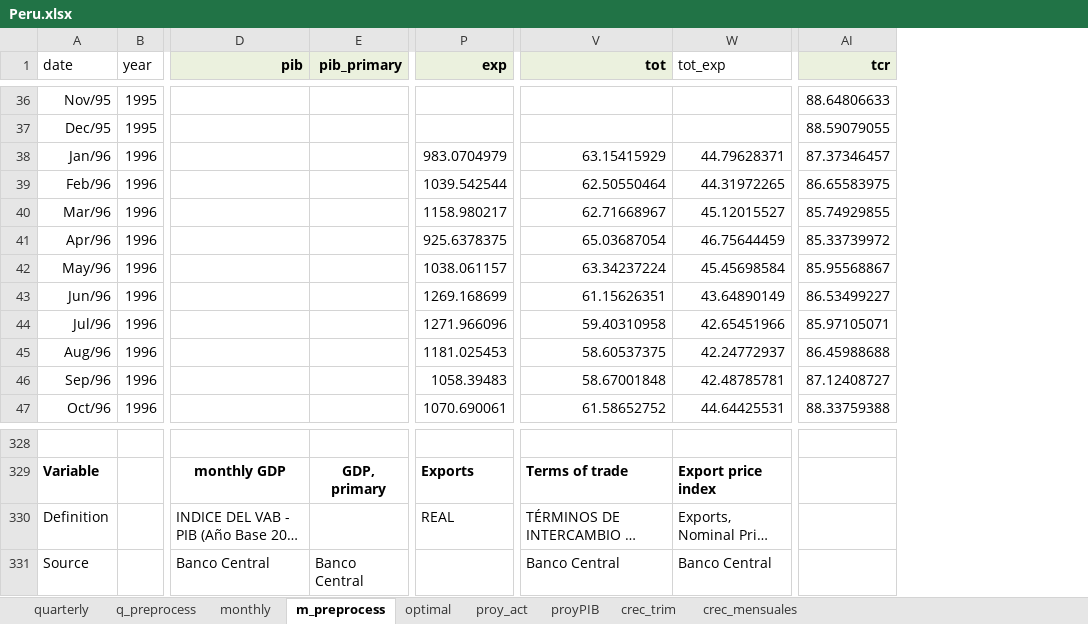
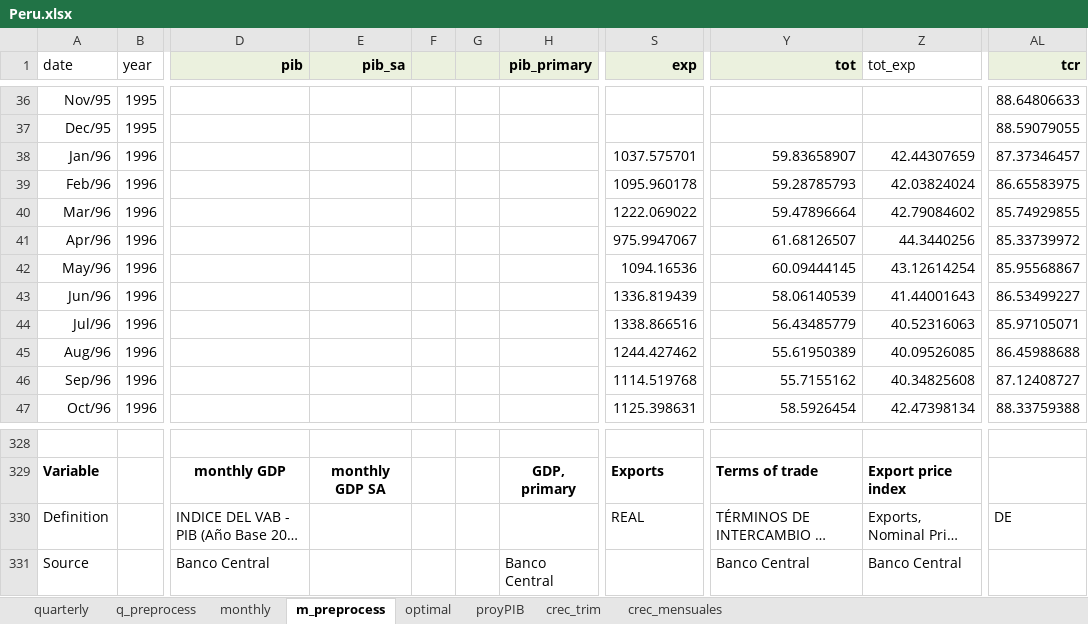
Before and after one commit to ricardomayerb/forecastmix, an Excel workbook: data/edd_exercises/2018_exercise_2/Peru.xlsx, sheet m_preprocess, drawn as a sheet; only a part is shown, gaps mark what is left out; long unchanged cells end in …; values as stored, in another font and other column widths than the file's, no borders; addresses are those after the commit; the diff covers the shown part only; the diff names each change by its address in the sheet, - before the commit and + after, or states it on an @@ line.

```diff
--- a/data/edd_exercises/2018_exercise_2/Peru.xlsx (sheet m_preprocess)
+++ b/data/edd_exercises/2018_exercise_2/Peru.xlsx (sheet m_preprocess)
-sheet tab: proy_act
+column E (pib_sa), row 329: monthly GDP SA
+column F, empty
+column G, empty
-S38 (exp): 983.0704979
+S38 (exp): 1037.575701
-Y38 (tot): 63.15415929
+Y38 (tot): 59.83658907
-Z38 (tot_exp): 44.79628371
+Z38 (tot_exp): 42.44307659
-S39 (exp): 1039.542544
+S39 (exp): 1095.960178
-Y39 (tot): 62.50550464
+Y39 (tot): 59.28785793
-Z39 (tot_exp): 44.31972265
+Z39 (tot_exp): 42.03824024
-S40 (exp): 1158.980217
+S40 (exp): 1222.069022
-Y40 (tot): 62.71668967
+Y40 (tot): 59.47896664
-Z40 (tot_exp): 45.12015527
+Z40 (tot_exp): 42.79084602
-S41 (exp): 925.6378375
+S41 (exp): 975.9947067
-Y41 (tot): 65.03687054
+Y41 (tot): 61.68126507
-Z41 (tot_exp): 46.75644459
+Z41 (tot_exp): 44.3440256
-S42 (exp): 1038.061157
+S42 (exp): 1094.16536
-Y42 (tot): 63.34237224
+Y42 (tot): 60.09444145
-Z42 (tot_exp): 45.45698584
+Z42 (tot_exp): 43.12614254
-S43 (exp): 1269.168699
+S43 (exp): 1336.819439
-Y43 (tot): 61.15626351
+Y43 (tot): 58.06140539
-Z43 (tot_exp): 43.64890149
+Z43 (tot_exp): 41.44001643
-S44 (exp): 1271.966096
+S44 (exp): 1338.866516
-Y44 (tot): 59.40310958
+Y44 (tot): 56.43485779
-Z44 (tot_exp): 42.65451966
+Z44 (tot_exp): 40.52316063
-S45 (exp): 1181.025453
+S45 (exp): 1244.427462
-Y45 (tot): 58.60537375
+Y45 (tot): 55.61950389
-Z45 (tot_exp): 42.24772937
+Z45 (tot_exp): 40.09526085
-S46 (exp): 1058.39483
+S46 (exp): 1114.519768
-Y46 (tot): 58.67001848
+Y46 (tot): 55.7155162
-Z46 (tot_exp): 42.48785781
+Z46 (tot_exp): 40.34825608
-S47 (exp): 1070.690061
+S47 (exp): 1125.398631
-Y47 (tot): 61.58652752
+Y47 (tot): 58.5926454
-Z47 (tot_exp): 44.64425531
+Z47 (tot_exp): 42.47398134
-AL330 (tcr): (empty)
+AL330 (tcr): DE
```
Also changed, not shown: 1584 edited cells and cell formats elsewhere in this sheet, sheet monthly, sheet q_preprocess, sheet crec_mensuales, sheet optimal, sheet quarterly, sheet proyPIB, 1 more sheet, formulas that keep their value, charts or pictures, 7 other files.
